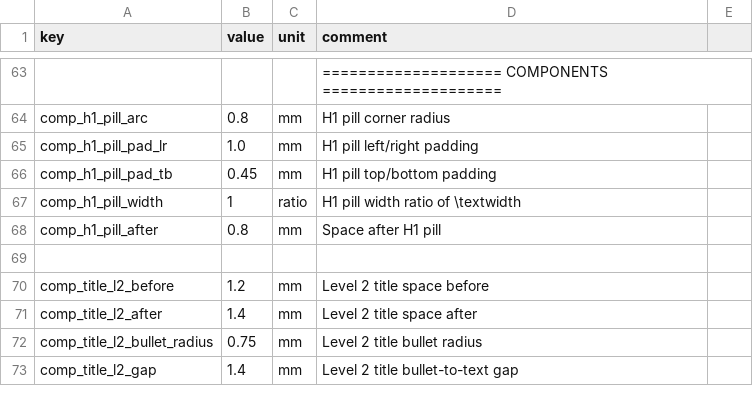
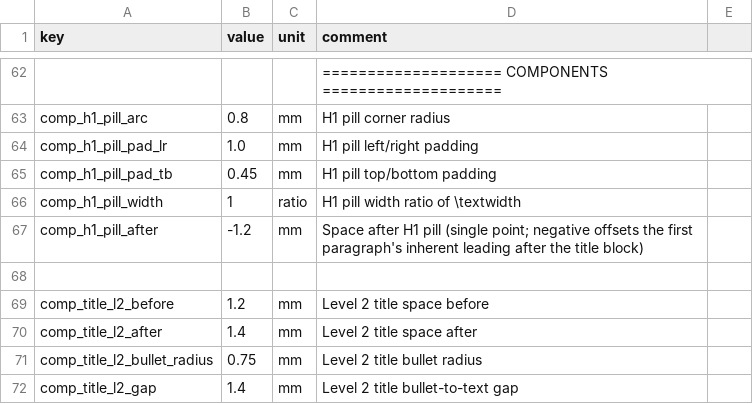
Before and after one commit to Bingboom/auto-manual, a CSV file: data/layout_params.csv, drawn as a sheet; only a part is shown, gaps mark what is left out; the diff covers the shown part only.

```diff
--- a/data/layout_params.csv
+++ b/data/layout_params.csv
@@ -67,3 +66,3 @@ comp_h1_pill_pad_tb,0.45,mm,H1 pill top/bottom padding
 comp_h1_pill_width,1,ratio,H1 pill width ratio of \textwidth
-comp_h1_pill_after,0.8,mm,Space after H1 pill
+comp_h1_pill_after,-1.2,mm,Space after H1 pill (single point; negative offsets the first paragraph's inherent leading after the title block)
 ,,,
```
Also changed, not shown: 1 added row, 3 removed rows and 10 edited cells elsewhere in this file, 4 other files.
